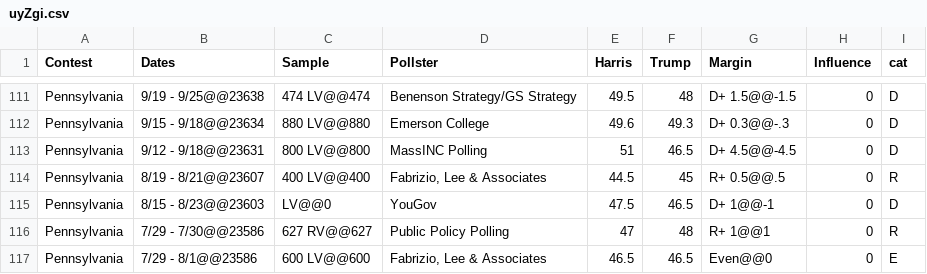
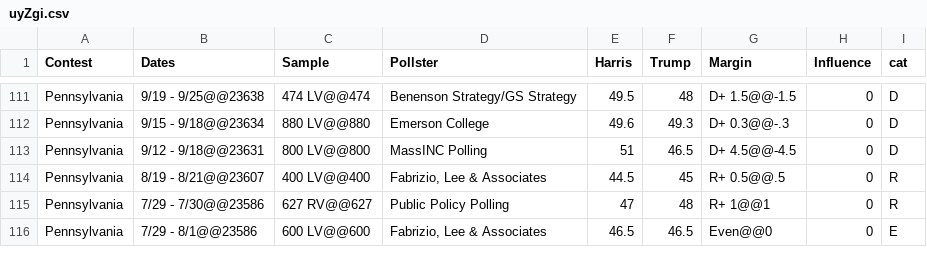
Before and after one commit to boyleconnor/poll-margins-2024, a CSV file: uyZgi.csv, drawn as a sheet; only a part is shown, gaps mark what is left out.

Commit message:
Remove 0-sample poll from Pennsylvania data

```diff
--- a/uyZgi.csv
+++ b/uyZgi.csv
@@ -114,3 +114,2 @@ Pennsylvania,9/12 - 9/18@@23631,800 LV@@800,MassINC Polling,51,46.5,D+ 4.5@@-4.5
 Pennsylvania,8/19 - 8/21@@23607,400 LV@@400,"Fabrizio, Lee & Associates",44.5,45,R+ 0.5@@.5,0,R
-Pennsylvania,8/15 - 8/23@@23603, LV@@0,YouGov,47.5,46.5,D+ 1@@-1,0,D
 Pennsylvania,7/29 - 7/30@@23586,627 RV@@627,Public Policy Polling,47,48,R+ 1@@1,0,R
```
